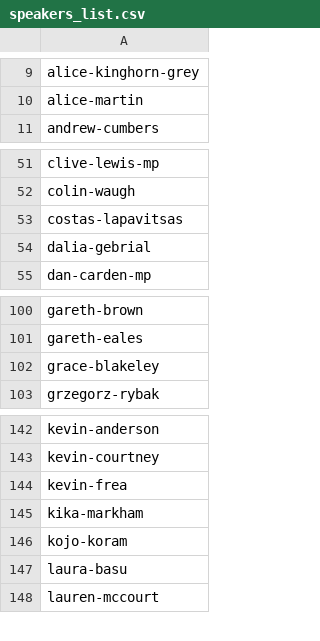
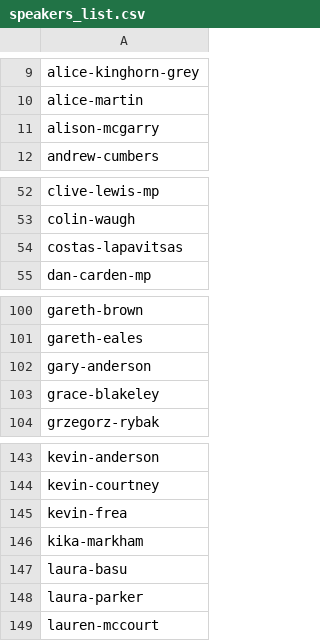
Before and after one commit to dellsystem/the-world-transformed, a CSV file: _data/programme/speakers_list.csv, drawn as a sheet; only a part is shown, gaps mark what is left out.

```diff
--- a/_data/programme/speakers_list.csv
+++ b/_data/programme/speakers_list.csv
@@ -10,2 +10,3 @@ alice-kinghorn-grey
 alice-martin
+alison-mcgarry
 andrew-cumbers
@@ -53,3 +54,2 @@ colin-waugh
 costas-lapavitsas
-dalia-gebrial
 dan-carden-mp
@@ -101,2 +101,3 @@ gareth-brown
 gareth-eales
+gary-anderson
 grace-blakeley
@@ -145,4 +146,4 @@ kevin-frea
 kika-markham
-kojo-koram
 laura-basu
+laura-parker
 lauren-mccourt
```
Also changed, not shown: _data/programme/monday.csv, _data/programme/saturday.csv, 22 other files.
